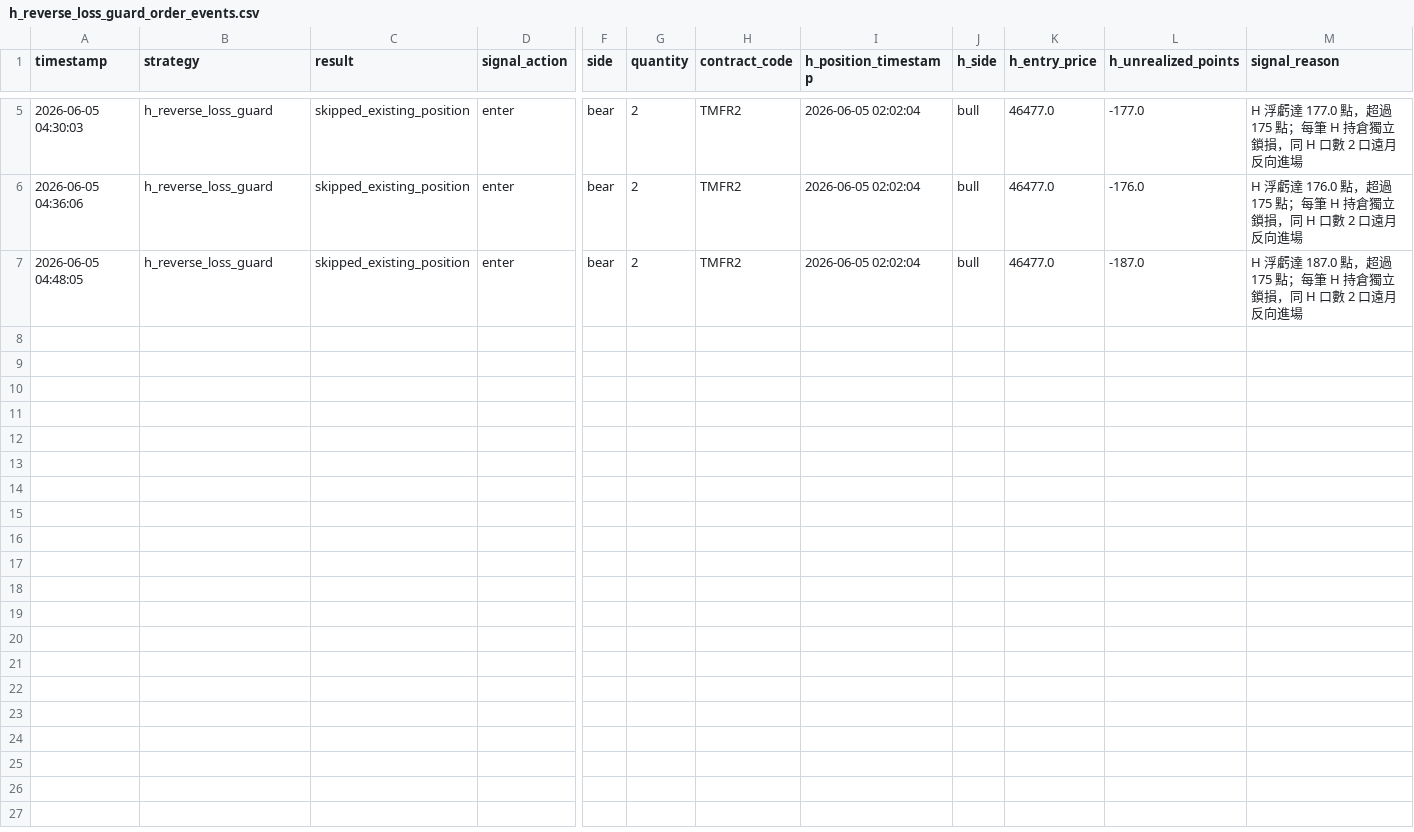
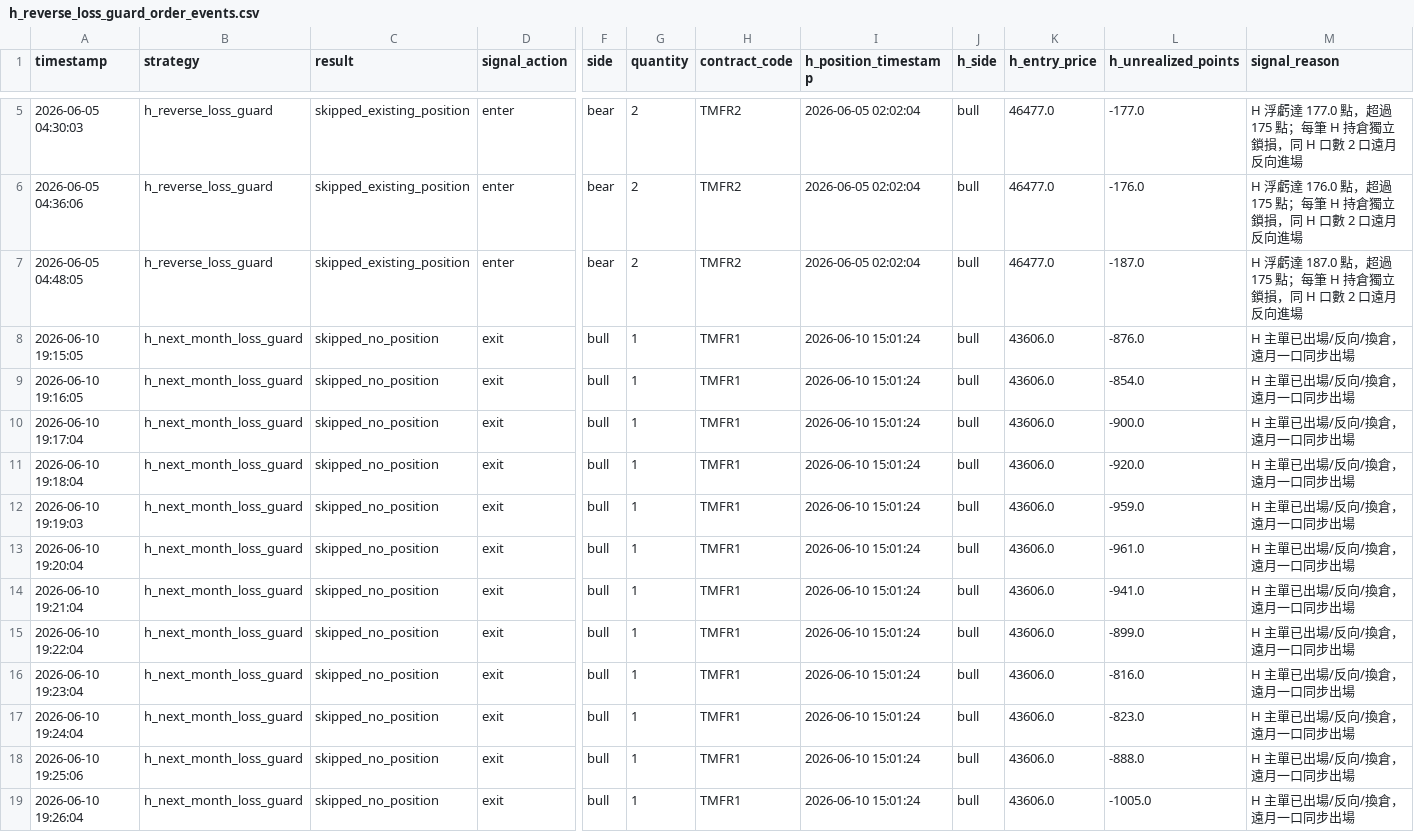
Before and after one commit to liugoldent/monitor, a CSV file: backend-futures-py/tv_doc/h_reverse_loss_guard_order_events.csv, drawn as a sheet; only a part is shown, gaps mark what is left out; rows hold the shown columns only; the diff names each change by its address in the sheet, - before the commit and + after, or states it on an @@ line.

Commit message:
feat: add data

```diff
--- a/backend-futures-py/tv_doc/h_reverse_loss_guard_order_events.csv
+++ b/backend-futures-py/tv_doc/h_reverse_loss_guard_order_events.csv
+row 8: 2026-06-10 19:15:05 | h_next_month_loss_guard | skipped_no_position | exit | bull | 1 | TMFR1 | 2026-06-10 15:01:24 | bull | 43606.0 | -876.0 | H 主單已出場/反向/換倉，遠月一口同步出場
+row 9: 2026-06-10 19:16:05 | h_next_month_loss_guard | skipped_no_position | exit | bull | 1 | TMFR1 | 2026-06-10 15:01:24 | bull | 43606.0 | -854.0 | H 主單已出場/反向/換倉，遠月一口同步出場
+row 10: 2026-06-10 19:17:04 | h_next_month_loss_guard | skipped_no_position | exit | bull | 1 | TMFR1 | 2026-06-10 15:01:24 | bull | 43606.0 | -900.0 | H 主單已出場/反向/換倉，遠月一口同步出場
+row 11: 2026-06-10 19:18:04 | h_next_month_loss_guard | skipped_no_position | exit | bull | 1 | TMFR1 | 2026-06-10 15:01:24 | bull | 43606.0 | -920.0 | H 主單已出場/反向/換倉，遠月一口同步出場
+row 12: 2026-06-10 19:19:03 | h_next_month_loss_guard | skipped_no_position | exit | bull | 1 | TMFR1 | 2026-06-10 15:01:24 | bull | 43606.0 | -959.0 | H 主單已出場/反向/換倉，遠月一口同步出場
+row 13: 2026-06-10 19:20:04 | h_next_month_loss_guard | skipped_no_position | exit | bull | 1 | TMFR1 | 2026-06-10 15:01:24 | bull | 43606.0 | -961.0 | H 主單已出場/反向/換倉，遠月一口同步出場
+row 14: 2026-06-10 19:21:04 | h_next_month_loss_guard | skipped_no_position | exit | bull | 1 | TMFR1 | 2026-06-10 15:01:24 | bull | 43606.0 | -941.0 | H 主單已出場/反向/換倉，遠月一口同步出場
+row 15: 2026-06-10 19:22:04 | h_next_month_loss_guard | skipped_no_position | exit | bull | 1 | TMFR1 | 2026-06-10 15:01:24 | bull | 43606.0 | -899.0 | H 主單已出場/反向/換倉，遠月一口同步出場
+row 16: 2026-06-10 19:23:04 | h_next_month_loss_guard | skipped_no_position | exit | bull | 1 | TMFR1 | 2026-06-10 15:01:24 | bull | 43606.0 | -816.0 | H 主單已出場/反向/換倉，遠月一口同步出場
+row 17: 2026-06-10 19:24:04 | h_next_month_loss_guard | skipped_no_position | exit | bull | 1 | TMFR1 | 2026-06-10 15:01:24 | bull | 43606.0 | -823.0 | H 主單已出場/反向/換倉，遠月一口同步出場
+row 18: 2026-06-10 19:25:06 | h_next_month_loss_guard | skipped_no_position | exit | bull | 1 | TMFR1 | 2026-06-10 15:01:24 | bull | 43606.0 | -888.0 | H 主單已出場/反向/換倉，遠月一口同步出場
+row 19: 2026-06-10 19:26:04 | h_next_month_loss_guard | skipped_no_position | exit | bull | 1 | TMFR1 | 2026-06-10 15:01:24 | bull | 43606.0 | -1005.0 | H 主單已出場/反向/換倉，遠月一口同步出場
```
Also changed, not shown: backend-futures-py/tv_doc/h_trade.csv, backend-futures-py/tv_doc/strategy_alerts/h_reverse_loss_guard_alert.csv, 15 other files.
